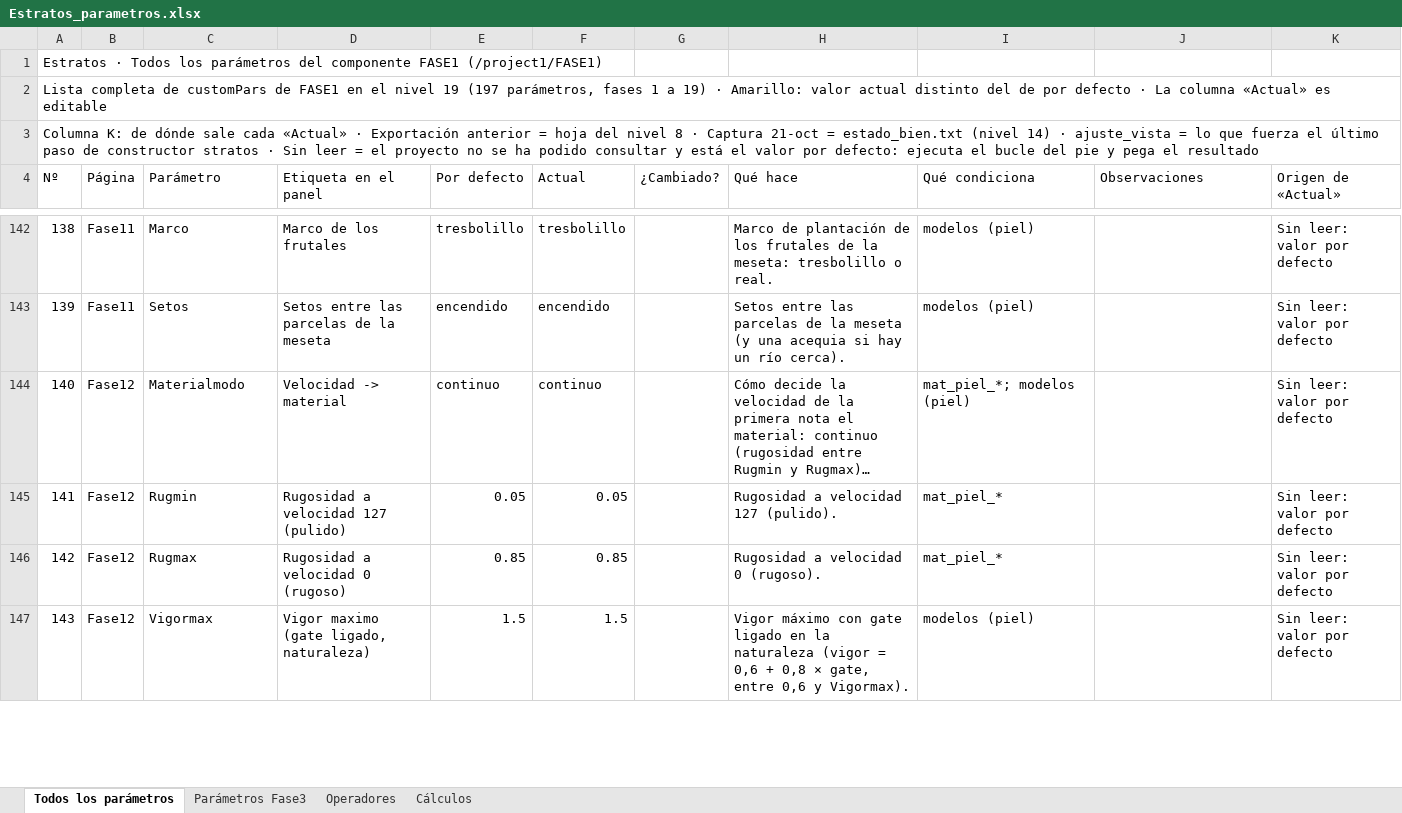
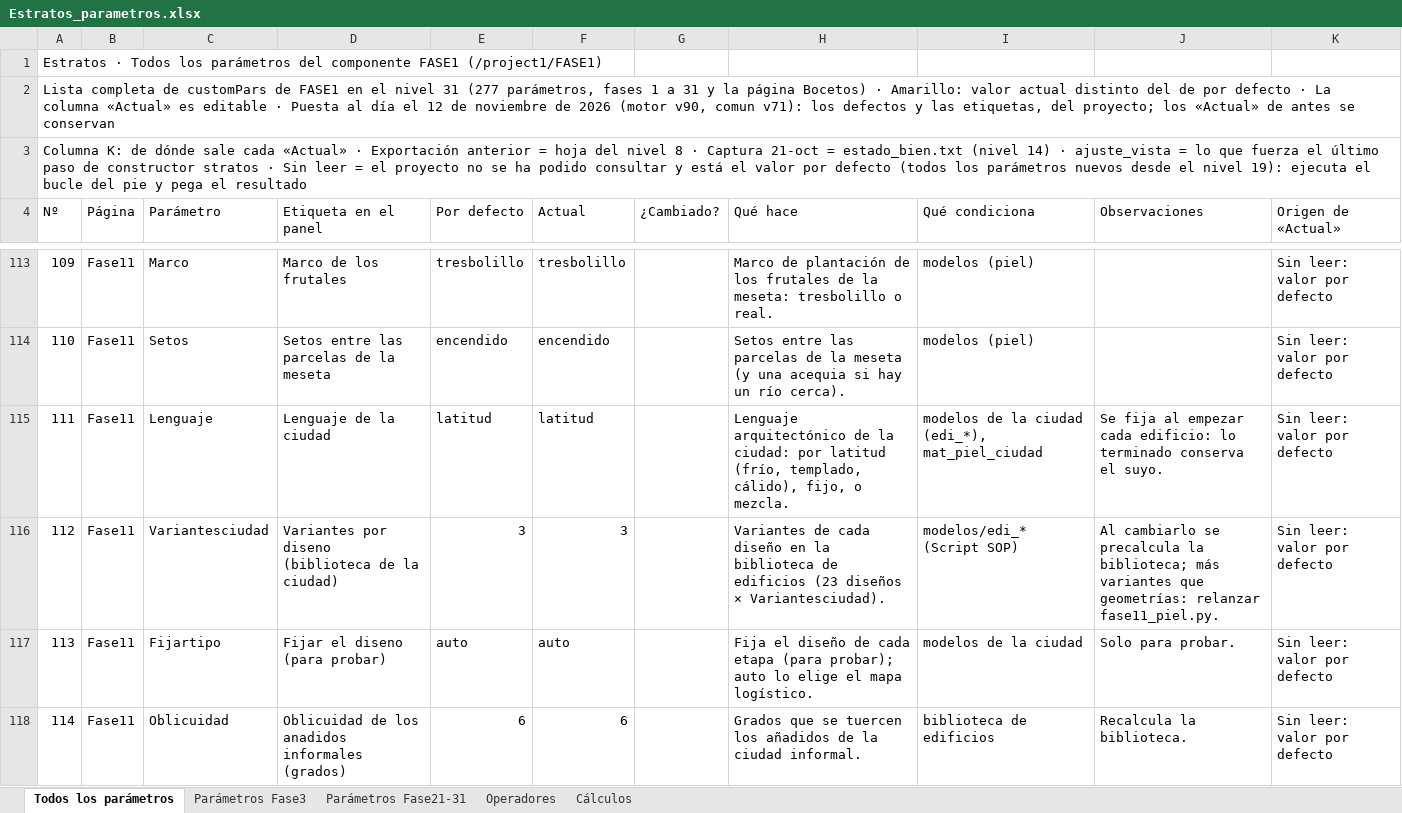
Before and after one commit to rrdavik/stratos, an Excel workbook: docs/Estratos_parametros.xlsx, sheet Todos los parámetros, drawn as a sheet; only a part is shown, gaps mark what is left out; the shorter side is filled out with more unchanged rows; long unchanged cells end in …; values as stored, in another font and other column widths than the file's, no cell formats; charts and pictures and conditional formats not drawn; the diff covers the shown part only; the diff names each change by its address in the sheet, - before the commit and + after, or states it on an @@ line.

```diff
--- a/docs/Estratos_parametros.xlsx (sheet Todos los parámetros)
+++ b/docs/Estratos_parametros.xlsx (sheet Todos los parámetros)
+sheet tab: Parámetros Fase21-31
@@ column A (Nº) renumbered between rows 2 and 212 @@
+row 115: 111 | Fase11 | Lenguaje | Lenguaje de la ciudad | latitud | latitud |  | Lenguaje arquitectónico de la ciudad: por latitud (frío, templado, cálido), fijo, o mezcla. | modelos de la ciudad (edi_*), mat_piel_ciudad | Se fija al empezar cada edificio: lo terminado conserva el suyo. | Sin leer: valor por defecto
+row 116: 112 | Fase11 | Variantesciudad | Variantes por diseno (biblioteca de la ciudad) | 3 | 3 |  | Variantes de cada diseño en la biblioteca de edificios (23 diseños × Variantesciudad). | modelos/edi_* (Script SOP) | Al cambiarlo se precalcula la biblioteca; más variantes que geometrías: relanzar fase11_piel.py. | Sin leer: valor por defecto
+row 117: 113 | Fase11 | Fijartipo | Fijar el diseno (para probar) | auto | auto |  | Fija el diseño de cada etapa (para probar); auto lo elige el mapa logístico. | modelos de la ciudad | Solo para probar. | Sin leer: valor por defecto
+row 118: 114 | Fase11 | Oblicuidad | Oblicuidad de los anadidos informales (grados) | 6 | 6 |  | Grados que se tuercen los añadidos de la ciudad informal. | biblioteca de edificios | Recalcula la biblioteca. | Sin leer: valor por defecto
```
Also changed, not shown: 145 added rows, 33 removed rows, 5 moved rows and 14 edited cells elsewhere in this sheet, sheet Parámetros Fase3, cell formats, formulas that keep their value, charts or pictures.
